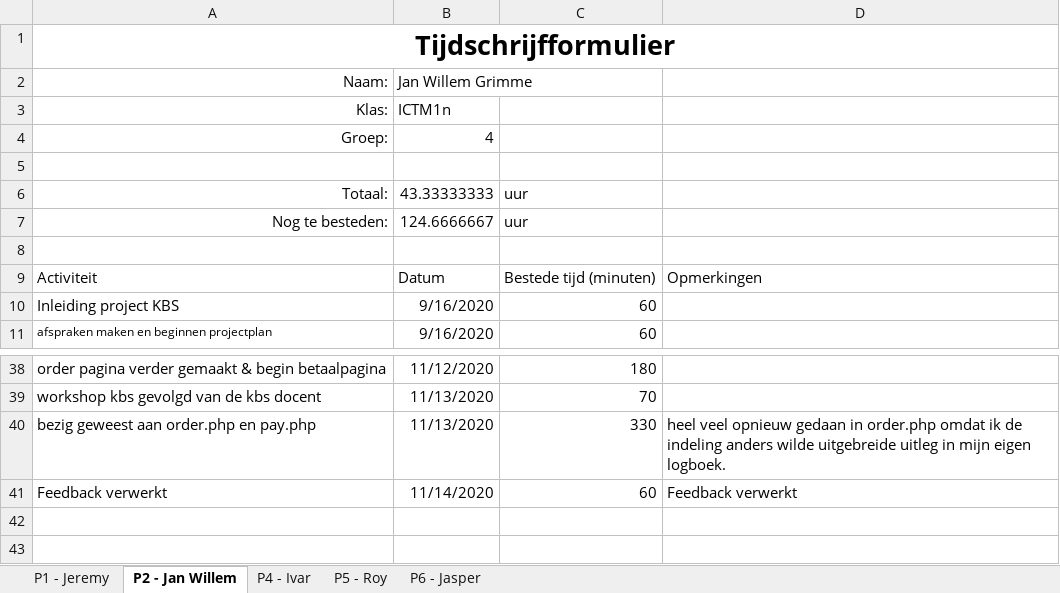
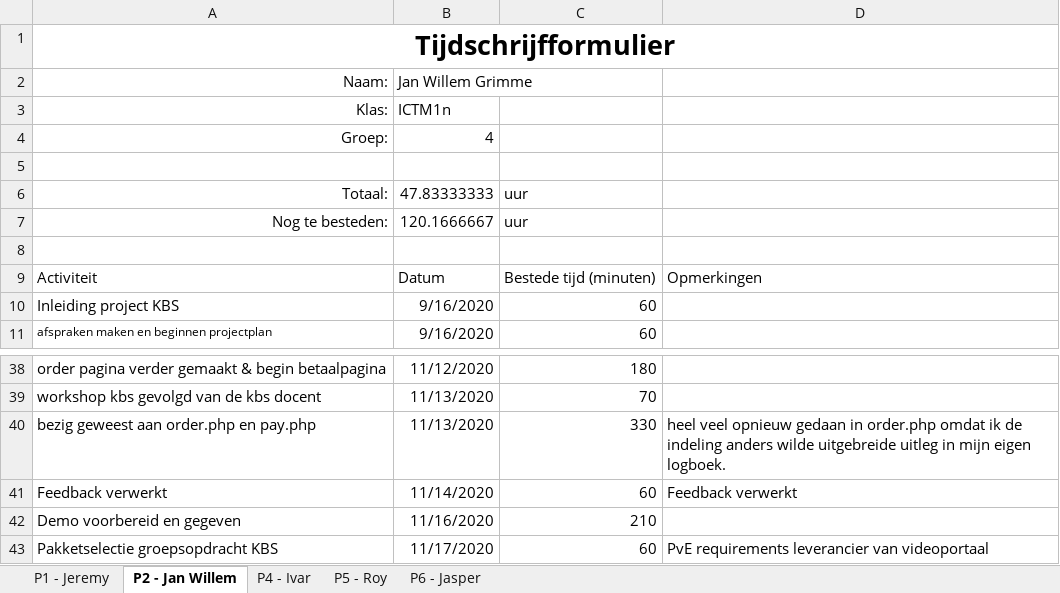
Before and after one commit to thesmallwan123/NerdyGadgets, an Excel workbook: Documenten/Tijdschriftformulier.xlsx, sheet P2 - Jan Willem, drawn as a sheet; only a part is shown, gaps mark what is left out; values as stored, in another font and other column widths than the file's, no borders; table styles not drawn; the diff names each change by its address in the sheet, - before the commit and + after, or states it on an @@ line.

```diff
--- a/Documenten/Tijdschriftformulier.xlsx (sheet P2 - Jan Willem)
+++ b/Documenten/Tijdschriftformulier.xlsx (sheet P2 - Jan Willem)
-B6 (Jan Willem Grimme): 43.33333333
+B6 (Jan Willem Grimme): 47.83333333
-B7 (Jan Willem Grimme): 124.6666667
+B7 (Jan Willem Grimme): 120.1666667
+row 42: Demo voorbereid en gegeven | 11/16/2020 | 210
+row 43: Pakketselectie groepsopdracht KBS | 11/17/2020 | 60 | PvE requirements leverancier van videoportaal
```
Also changed, not shown: sheet P6 - Jasper, sheet P4 - Ivar, sheet P1 - Jeremy, sheet P5 - Roy.
